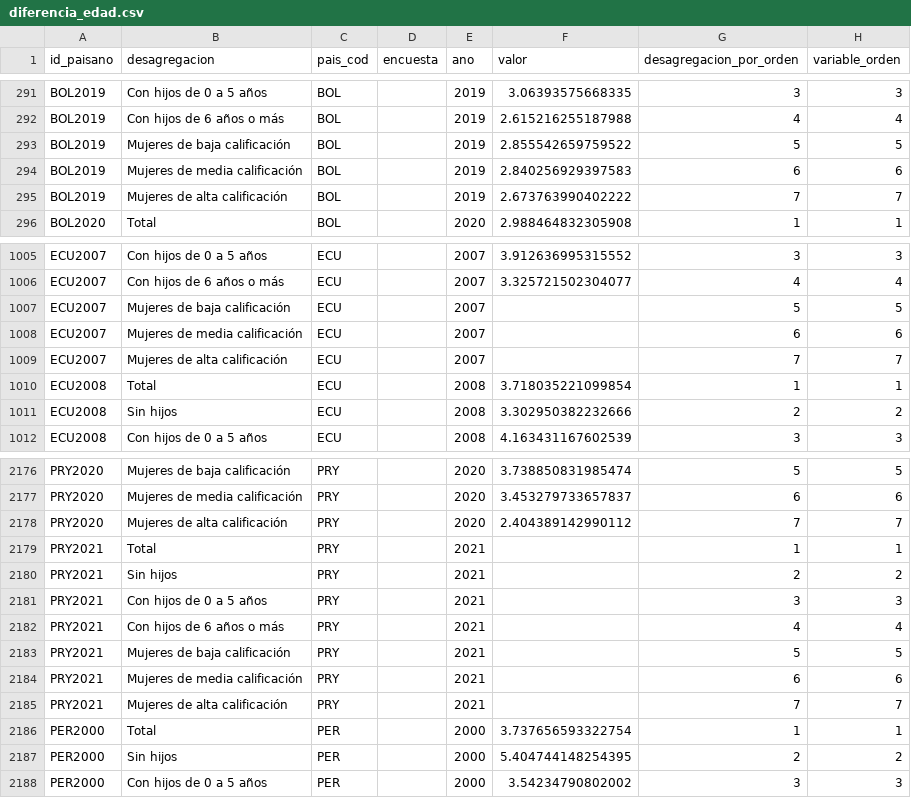
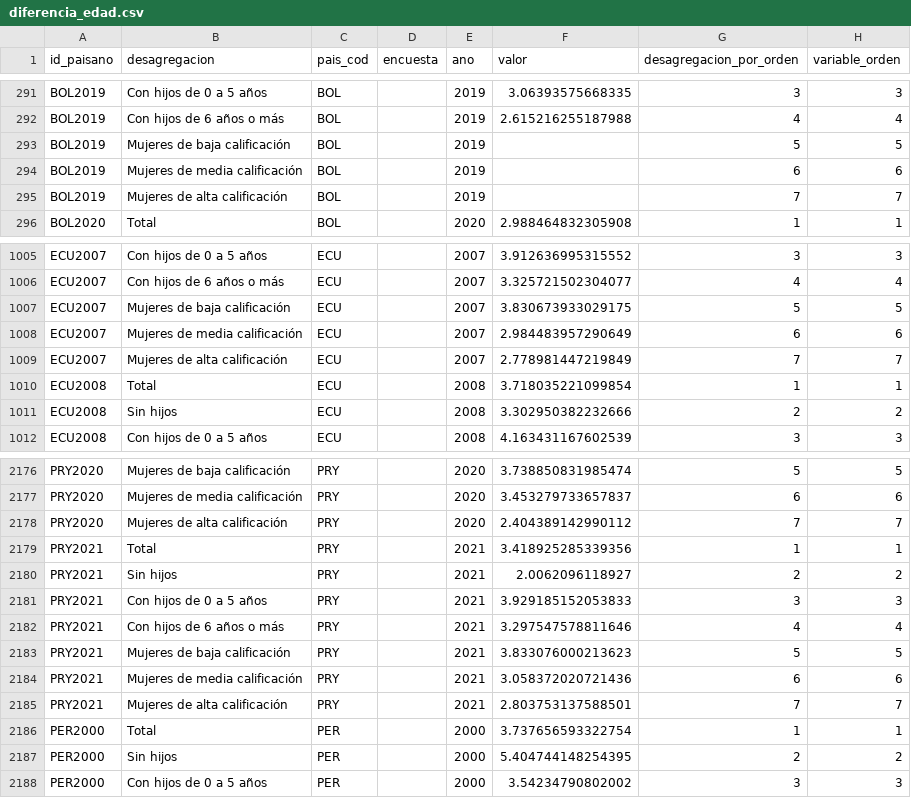
Before and after one commit to julianppe/prueba_oneapp, a CSV file: datasets/familia_spanish/diferencia_edad.csv, drawn as a sheet; only a part is shown, gaps mark what is left out; the diff covers the shown part only; the diff names each change by its address in the sheet, - before the commit and + after, or states it on an @@ line.

```diff
--- a/datasets/familia_spanish/diferencia_edad.csv
+++ b/datasets/familia_spanish/diferencia_edad.csv
-F293 (valor): 2.855542659759522
+F293 (valor): (empty)
-F294 (valor): 2.840256929397583
+F294 (valor): (empty)
-F295 (valor): 2.673763990402222
+F295 (valor): (empty)
-F1007 (valor): (empty)
+F1007 (valor): 3.830673933029175
-F1008 (valor): (empty)
+F1008 (valor): 2.984483957290649
-F1009 (valor): (empty)
+F1009 (valor): 2.778981447219849
-F2179 (valor): (empty)
+F2179 (valor): 3.418925285339356
-F2180 (valor): (empty)
+F2180 (valor): 2.0062096118927
-F2181 (valor): (empty)
+F2181 (valor): 3.929185152053833
-F2182 (valor): (empty)
+F2182 (valor): 3.297547578811646
-F2183 (valor): (empty)
+F2183 (valor): 3.833076000213623
-F2184 (valor): (empty)
+F2184 (valor): 3.058372020721436
-F2185 (valor): (empty)
+F2185 (valor): 2.803753137588501
```
Also changed, not shown: 12 edited cells elsewhere in this file, datasets/familia_english/matrimonio_precoz.csv, datasets/ninez_english/escolarizacion_neta_terciaria.csv, 35 other files.
